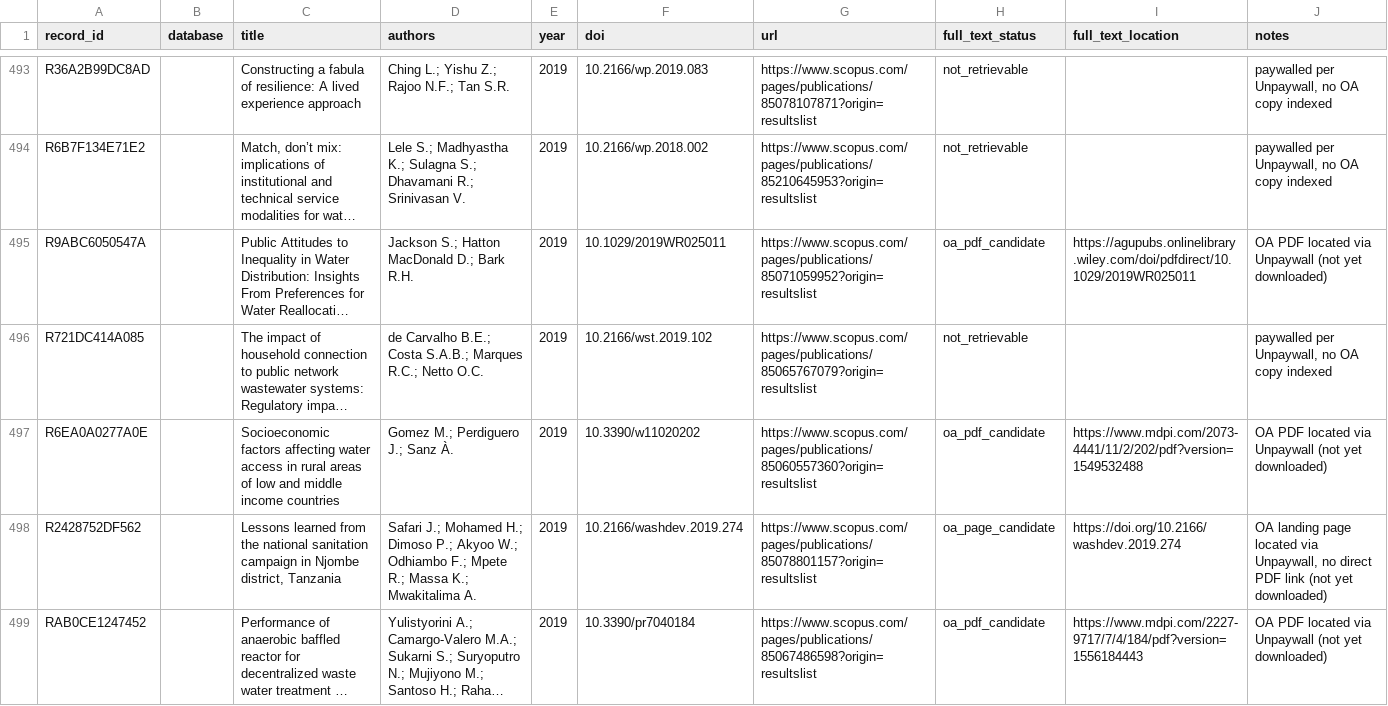
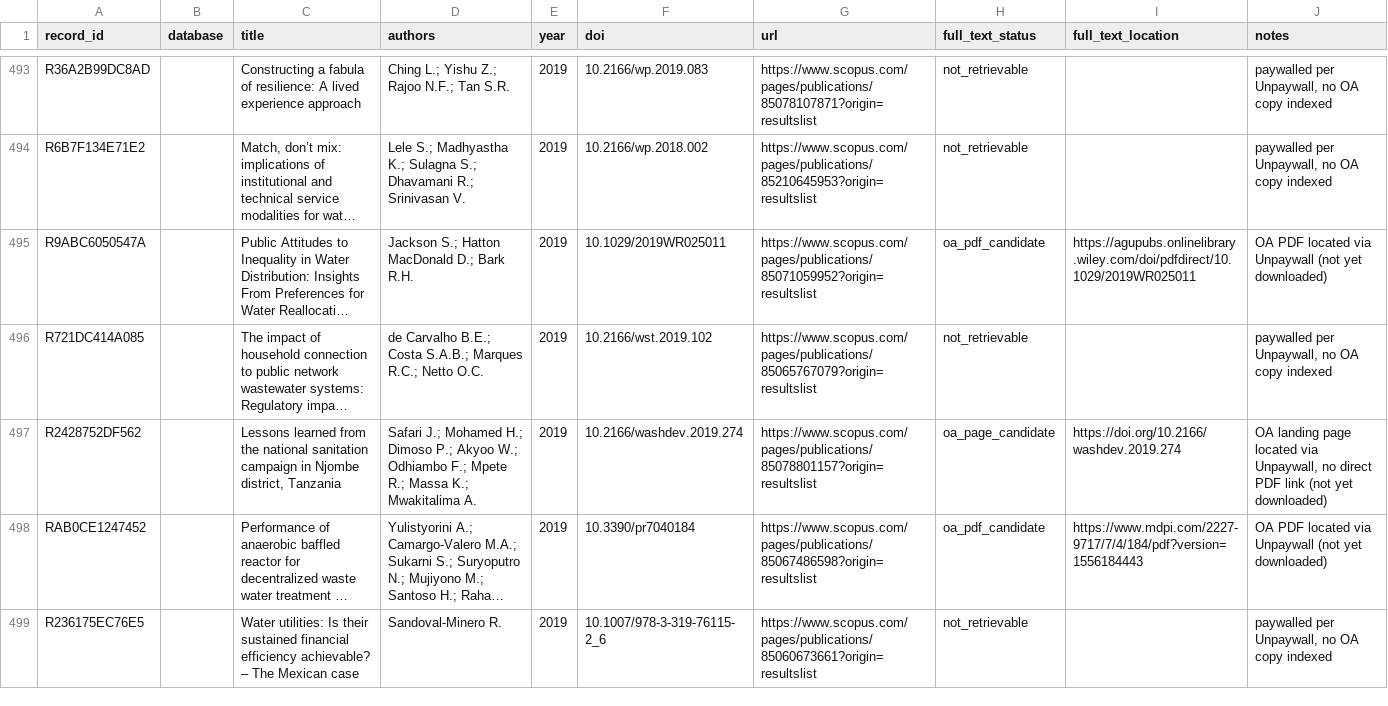
Before and after one commit to jrklaus8/water-law-dataset, a CSV file: legal-last-mile-systematic-review/02_screening/full_text/full_text_retrieval_queue.csv, drawn as a sheet; only a part is shown, gaps mark what is left out; the shorter side is filled out with more unchanged rows; long unchanged cells end in …; the diff covers the shown part only; the diff names each change by its address in the sheet, - before the commit and + after, or states it on an @@ line.

```diff
--- a/legal-last-mile-systematic-review/02_screening/full_text/full_text_retrieval_queue.csv
+++ b/legal-last-mile-systematic-review/02_screening/full_text/full_text_retrieval_queue.csv
-row 497: R6EA0A0277A0E |  | Socioeconomic factors affecting water access in rural areas of low and middle income countries | Gomez M.; Perdiguero J.; Sanz À. | 2019 | 10.3390/w11020202 | https://www.scopus.com/pages/publications/85060557360?origin=resultslist | oa_pdf_candidate | https://www.mdpi.com/2073-4441/11/2/202/pdf?version=1549532488 | OA PDF located via Unpaywall (not yet downloaded)
```
Also changed, not shown: 9 removed rows elsewhere in this file, legal-last-mile-systematic-review/02_screening/exclusion_log/exclusion_log.csv, legal-last-mile-systematic-review/05_analysis/descriptive/evidence_map.csv, 7 other files.
